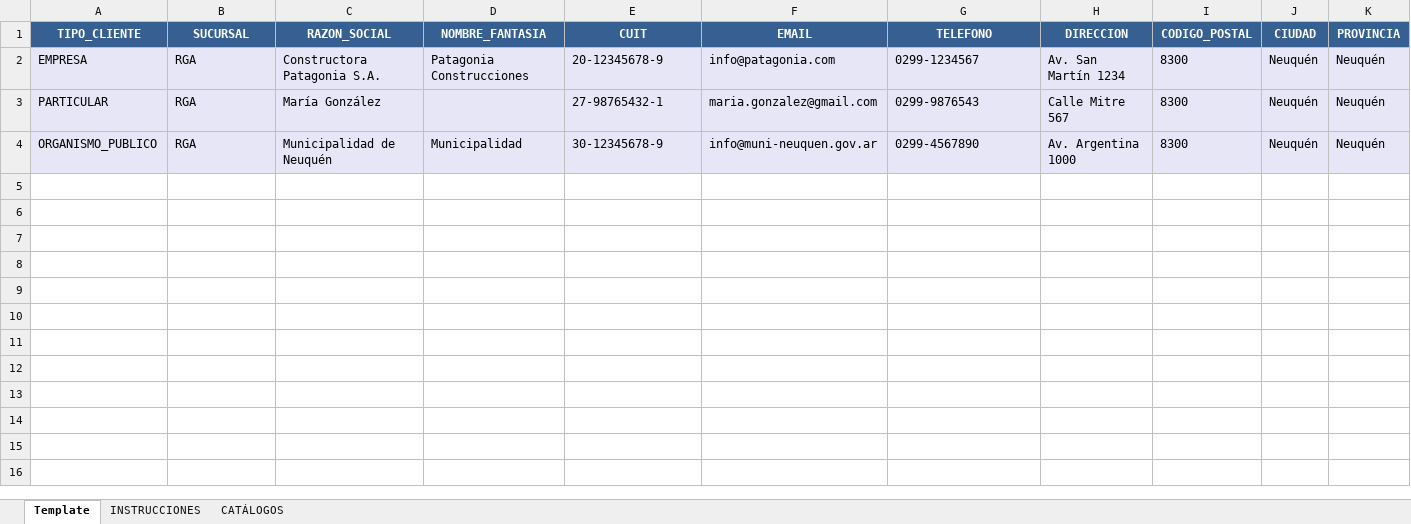
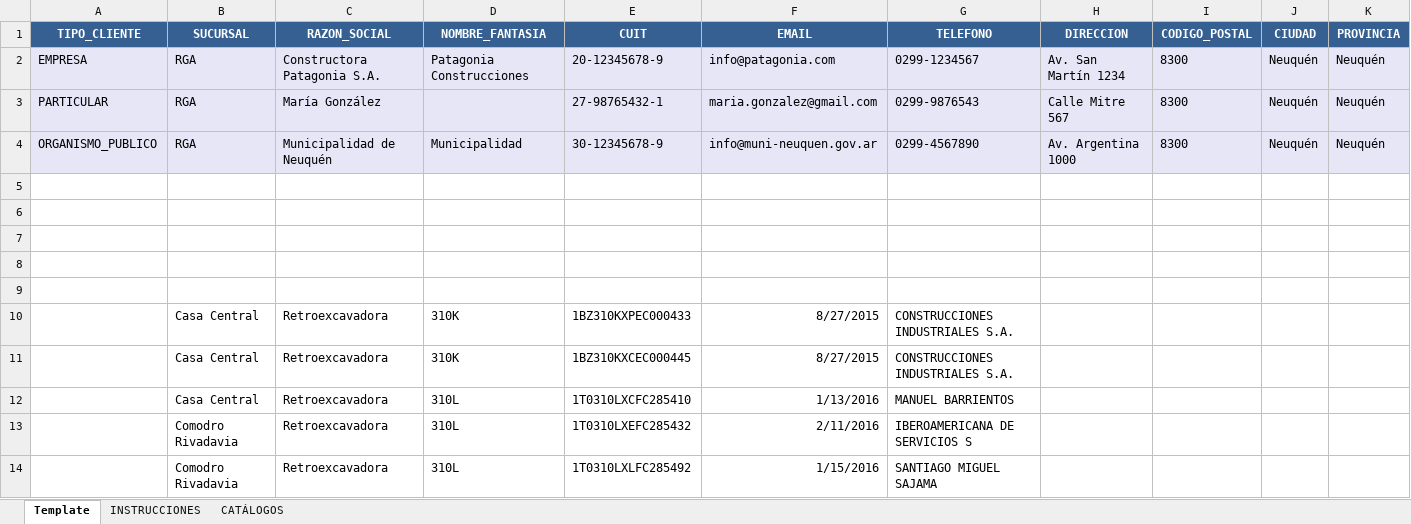
Before and after one commit to maxi33267017/PM-Gestion, an Excel workbook: Proyecto/template_importacion_clientes_equipos_20250729_114710.xlsx, sheet Template, drawn as a sheet; only a part is shown; values as stored, in another font and other column widths than the file's, no borders; rows hold the shown columns only; the diff covers the shown part only; the diff names each change by its address in the sheet, - before the commit and + after, or states it on an @@ line.

Commit message:
Implementar sistema base de Reportes CSC - modelos, vistas, URLs y templates

```diff
--- a/Proyecto/template_importacion_clientes_equipos_20250729_114710.xlsx (sheet Template)
+++ b/Proyecto/template_importacion_clientes_equipos_20250729_114710.xlsx (sheet Template)
+row 5: (empty)
+row 6: (empty)
+row 7: (empty)
+row 8: (empty)
+row 9: (empty)
+row 10:  | Casa Central | Retroexcavadora | 310K | 1BZ310KXPEC000433 | 8/27/2015 | CONSTRUCCIONES INDUSTRIALES S.A.
+row 11:  | Casa Central | Retroexcavadora | 310K | 1BZ310KXCEC000445 | 8/27/2015 | CONSTRUCCIONES INDUSTRIALES S.A.
+row 12:  | Casa Central | Retroexcavadora | 310L | 1T0310LXCFC285410 | 1/13/2016 | MANUEL BARRIENTOS
+row 13:  | Comodro Rivadavia | Retroexcavadora | 310L | 1T0310LXEFC285432 | 2/11/2016 | IBEROAMERICANA DE SERVICIOS S
+row 14:  | Comodro Rivadavia | Retroexcavadora | 310L | 1T0310LXLFC285492 | 1/15/2016 | SANTIAGO MIGUEL SAJAMA
```
Also changed, not shown: 228 added rows elsewhere in this sheet, Proyecto/exportacion_clientes_equipos_20250729_093910.xlsx, 8 other files.
